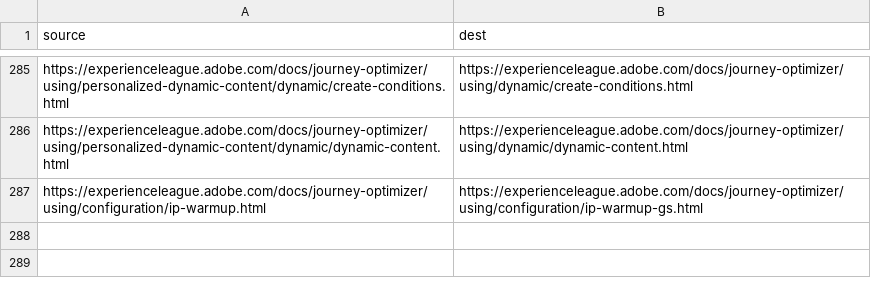
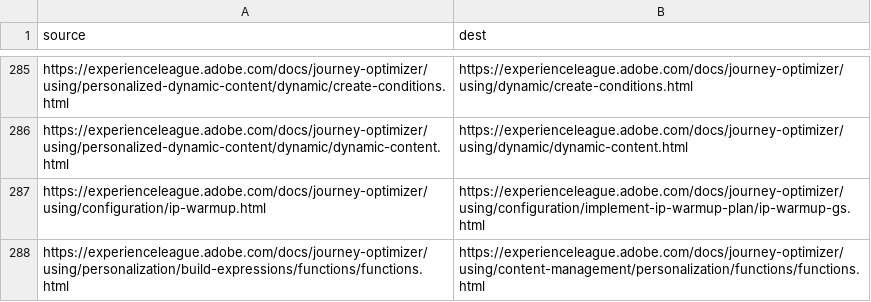
Before and after one commit to AdobeDocs/journey-optimizer.zh-Hant, a CSV file: redirects.csv, drawn as a sheet; only a part is shown, gaps mark what is left out.

Commit message:
Sync non localizable files for core commit f1083d8a6f515efba3e9b049919bfadc4c2de89d

```diff
--- a/redirects.csv
+++ b/redirects.csv
@@ -286,2 +286,3 @@ https://experienceleague.adobe.com/docs/journey-optimizer/using/personalized-dyn
 https://experienceleague.adobe.com/docs/journey-optimizer/using/personalized-dynamic-content/dynamic/dynamic-content.html,https://experienceleague.adobe.com/docs/journey-optimizer/using/dynamic/dynamic-content.html
-https://experienceleague.adobe.com/docs/journey-optimizer/using/configuration/ip-warmup.html,https://experienceleague.adobe.com/docs/journey-optimizer/using/configuration/ip-warmup-gs.html
+https://experienceleague.adobe.com/docs/journey-optimizer/using/configuration/ip-warmup.html,https://experienceleague.adobe.com/docs/journey-optimizer/using/configuration/implement-ip-warmup-plan/ip-warmup-gs.html
+https://experienceleague.adobe.com/docs/journey-optimizer/using/personalization/build-expressions/functions/functions.html,https://experienceleague.adobe.com/docs/journey-optimizer/using/content-management/personalization/functions/functions.html
```
